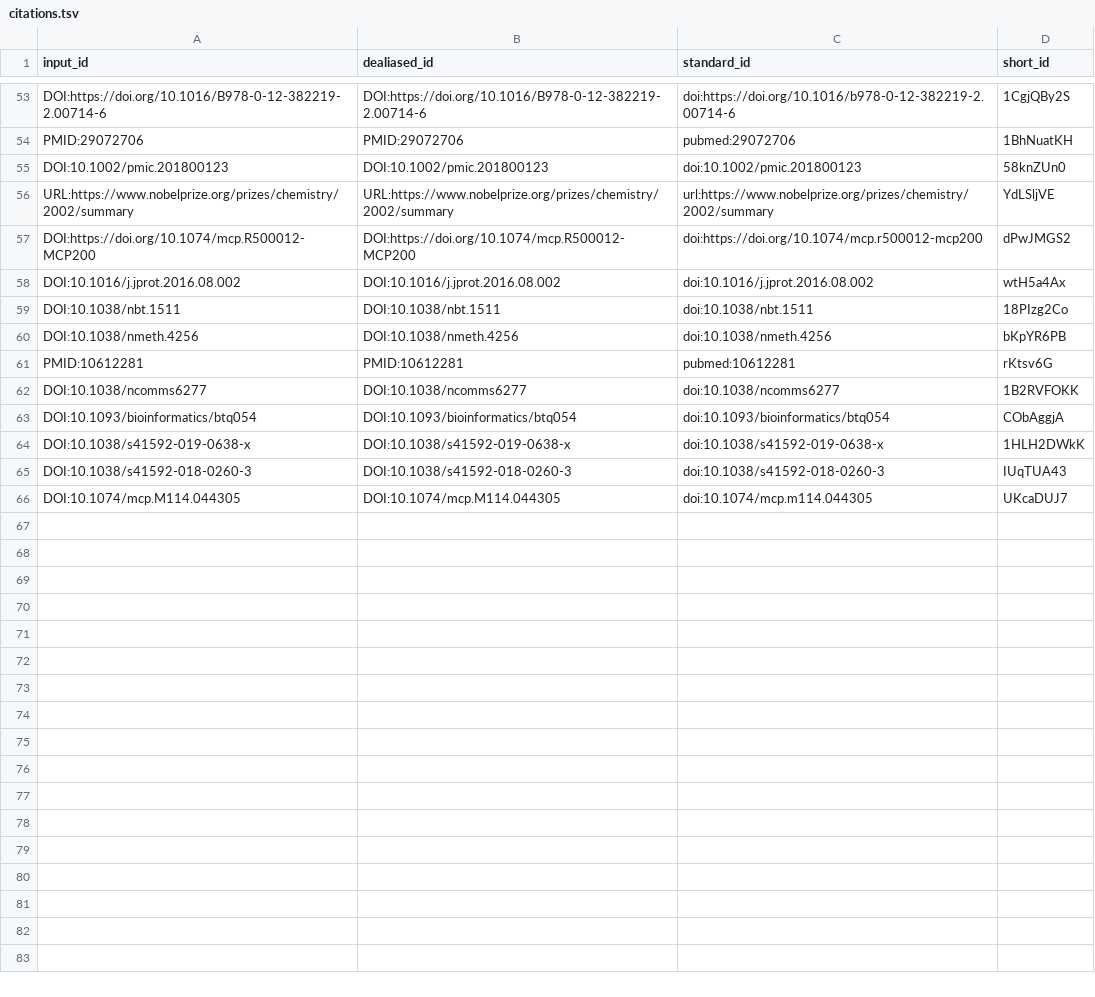
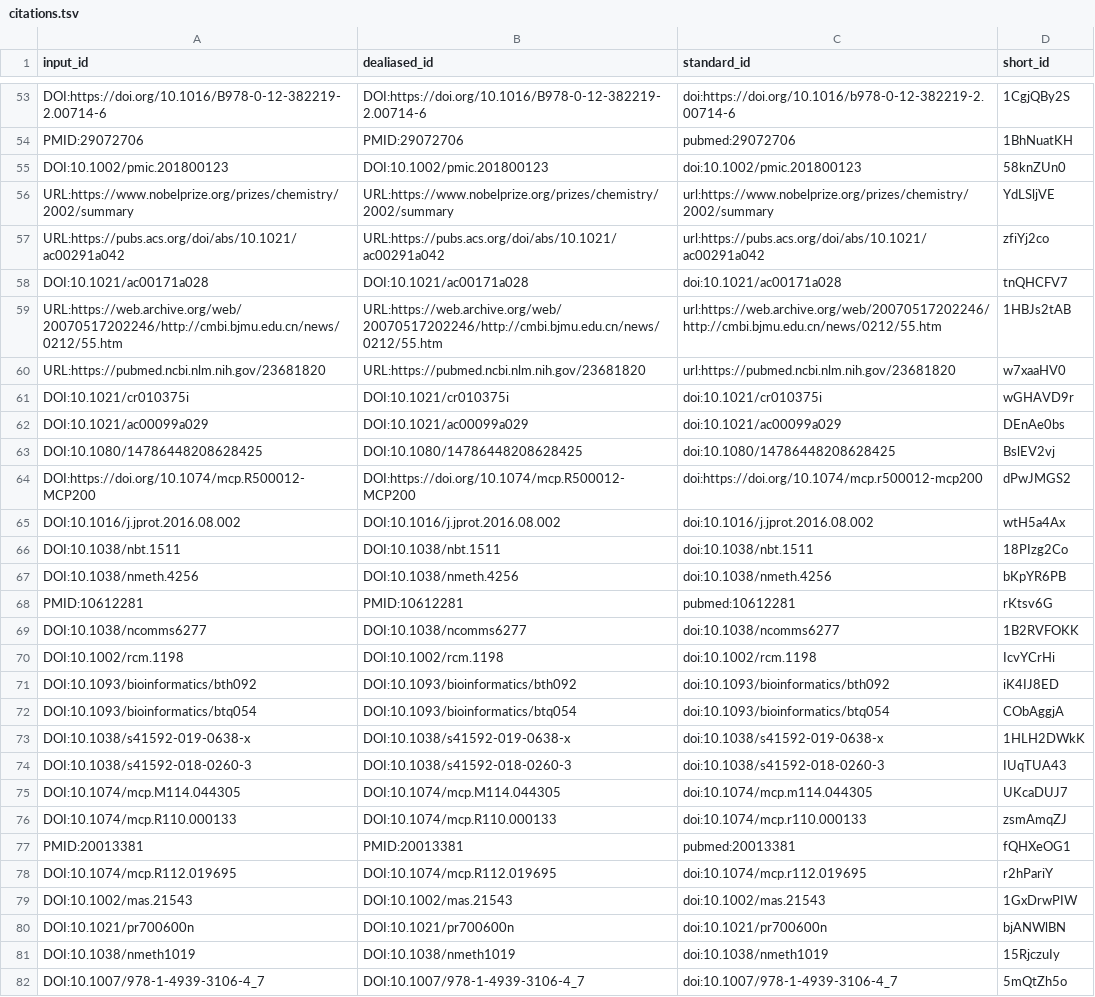
Before and after one commit to jessegmeyerlab/proteomics-tutorial, a TSV file: citations.tsv, drawn as a sheet; only a part is shown, gaps mark what is left out; the diff names each change by its address in the sheet, - before the commit and + after, or states it on an @@ line.

Commit message:
Update 10.peptide-ionization.md (#10) [ci skip]
This build is based on
https://github.com/jessegmeyerlab/proteomics-tutorial/commit/18bd4b87ad2240a8b09394c936a217c78ff86456.

This commit was created by the following CI build and job:
https://github.com/jessegmeyerlab/proteomics-tutorial/commit/18bd4b87ad2240a8b09394c936a217c78ff86456/checks
https://github.com/jessegmeyerlab/proteomics-tutorial/actions/runs/1806813293

```diff
--- a/citations.tsv
+++ b/citations.tsv
+row 57: URL:https://pubs.acs.org/doi/abs/10.1021/ac00291a042 | URL:https://pubs.acs.org/doi/abs/10.1021/ac00291a042 | url:https://pubs.acs.org/doi/abs/10.1021/ac00291a042 | zfiYj2co
+row 58: DOI:10.1021/ac00171a028 | DOI:10.1021/ac00171a028 | doi:10.1021/ac00171a028 | tnQHCFV7
+row 59: URL:https://web.archive.org/web/20070517202246/http://cmbi.bjmu.edu.cn/news/0212/55.htm | URL:https://web.archive.org/web/20070517202246/http://cmbi.bjmu.edu.cn/news/0212/55.htm | url:https://web.archive.org/web/20070517202246/http://cmbi.bjmu.edu.cn/news/0212/55.htm | 1HBJs2tAB
+row 60: URL:https://pubmed.ncbi.nlm.nih.gov/23681820 | URL:https://pubmed.ncbi.nlm.nih.gov/23681820 | url:https://pubmed.ncbi.nlm.nih.gov/23681820 | w7xaaHV0
+row 61: DOI:10.1021/cr010375i | DOI:10.1021/cr010375i | doi:10.1021/cr010375i | wGHAVD9r
+row 62: DOI:10.1021/ac00099a029 | DOI:10.1021/ac00099a029 | doi:10.1021/ac00099a029 | DEnAe0bs
+row 63: DOI:10.1080/14786448208628425 | DOI:10.1080/14786448208628425 | doi:10.1080/14786448208628425 | BslEV2vj
+row 70: DOI:10.1002/rcm.1198 | DOI:10.1002/rcm.1198 | doi:10.1002/rcm.1198 | IcvYCrHi
+row 71: DOI:10.1093/bioinformatics/bth092 | DOI:10.1093/bioinformatics/bth092 | doi:10.1093/bioinformatics/bth092 | iK4IJ8ED
+row 76: DOI:10.1074/mcp.R110.000133 | DOI:10.1074/mcp.R110.000133 | doi:10.1074/mcp.r110.000133 | zsmAmqZJ
+row 77: PMID:20013381 | PMID:20013381 | pubmed:20013381 | fQHXeOG1
+row 78: DOI:10.1074/mcp.R112.019695 | DOI:10.1074/mcp.R112.019695 | doi:10.1074/mcp.r112.019695 | r2hPariY
+row 79: DOI:10.1002/mas.21543 | DOI:10.1002/mas.21543 | doi:10.1002/mas.21543 | 1GxDrwPIW
+row 80: DOI:10.1021/pr700600n | DOI:10.1021/pr700600n | doi:10.1021/pr700600n | bjANWlBN
+row 81: DOI:10.1038/nmeth1019 | DOI:10.1038/nmeth1019 | doi:10.1038/nmeth1019 | 15RjczuIy
+row 82: DOI:10.1007/978-1-4939-3106-4_7 | DOI:10.1007/978-1-4939-3106-4_7 | doi:10.1007/978-1-4939-3106-4_7 | 5mQtZh5o
```
Also changed, not shown: 7 other files.
